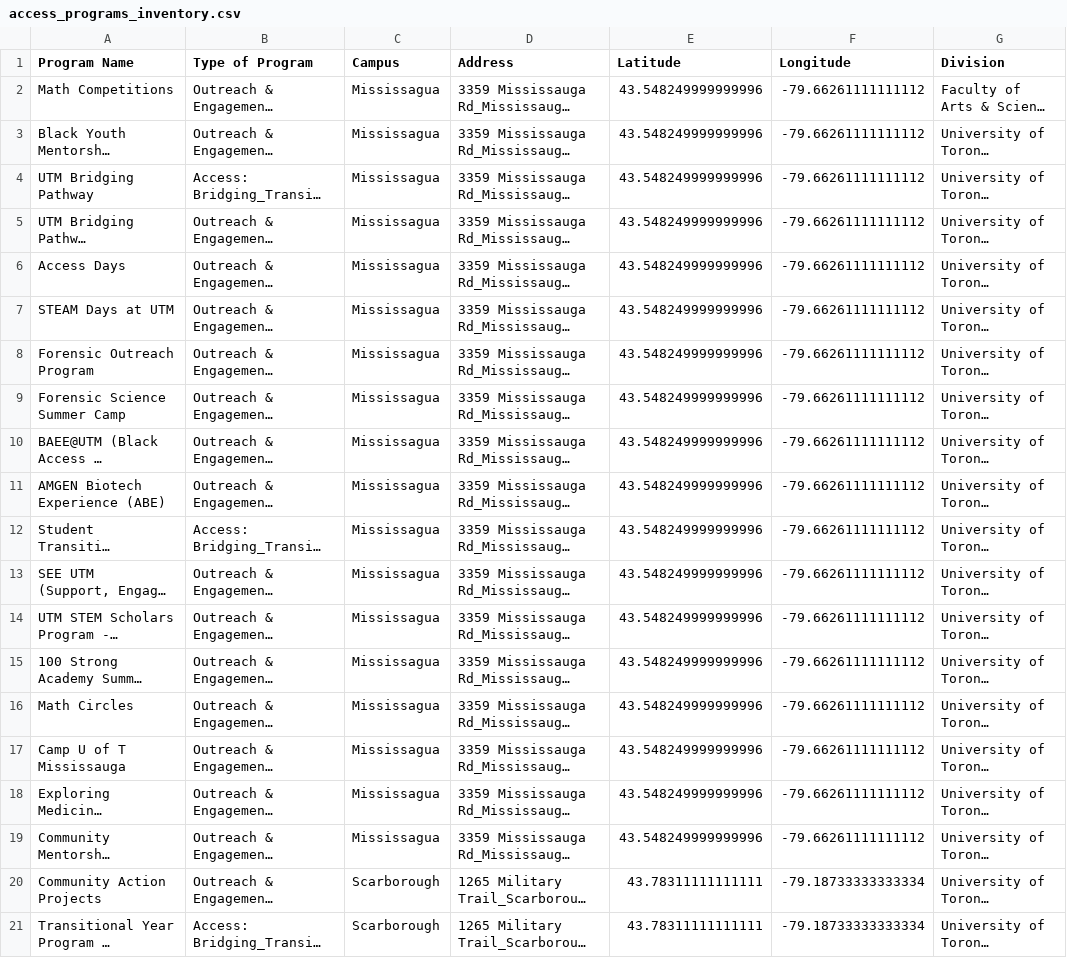
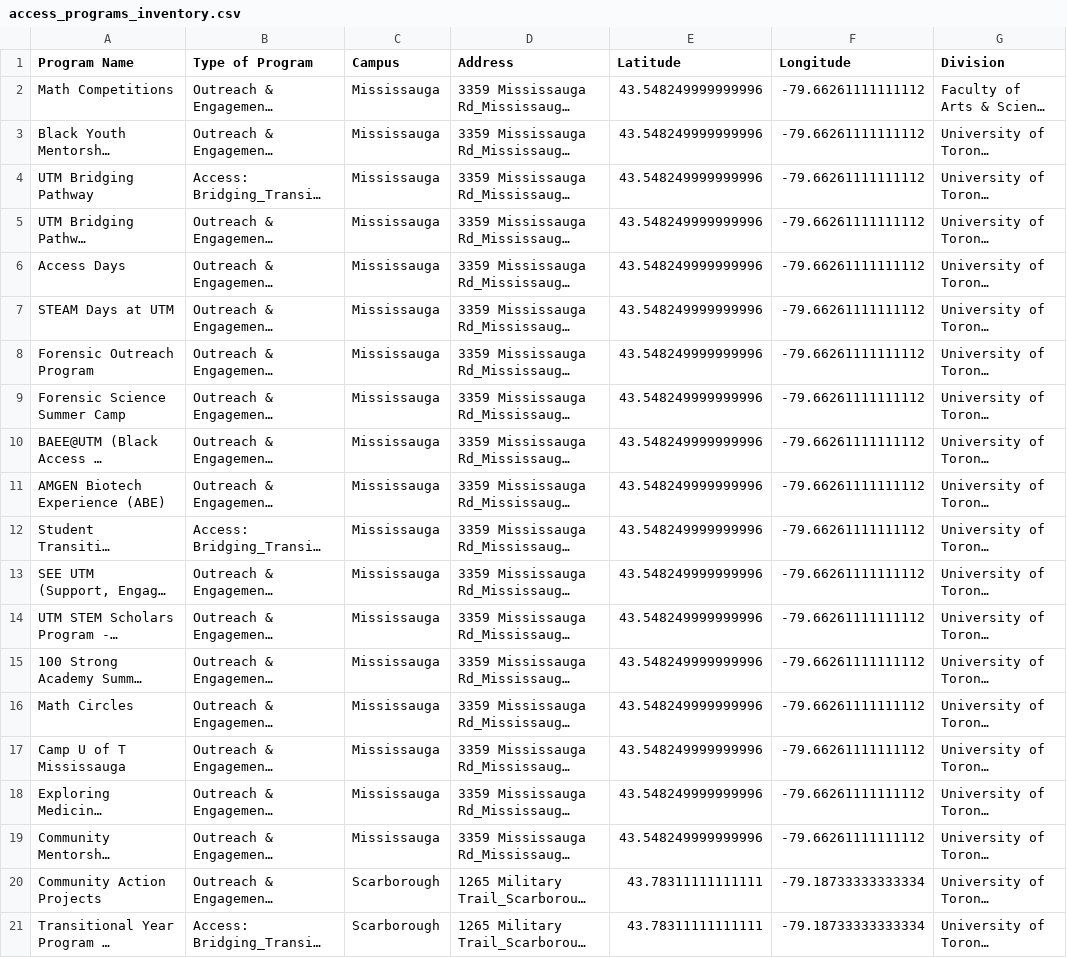
Before and after one commit to schoolofcities/uoft-aspo, a CSV file: src/data/access_programs_inventory.csv, drawn as a sheet; only a part is shown; long unchanged cells end in …; the diff names each change by its address in the sheet, - before the commit and + after, or states it on an @@ line.

Commit message:
create global store for campuses

```diff
--- a/src/data/access_programs_inventory.csv
+++ b/src/data/access_programs_inventory.csv
-C2:C19 (Campus): Mississagua
+C2:C19 (Campus): Mississauga
```
Also changed, not shown: 4 other files.
